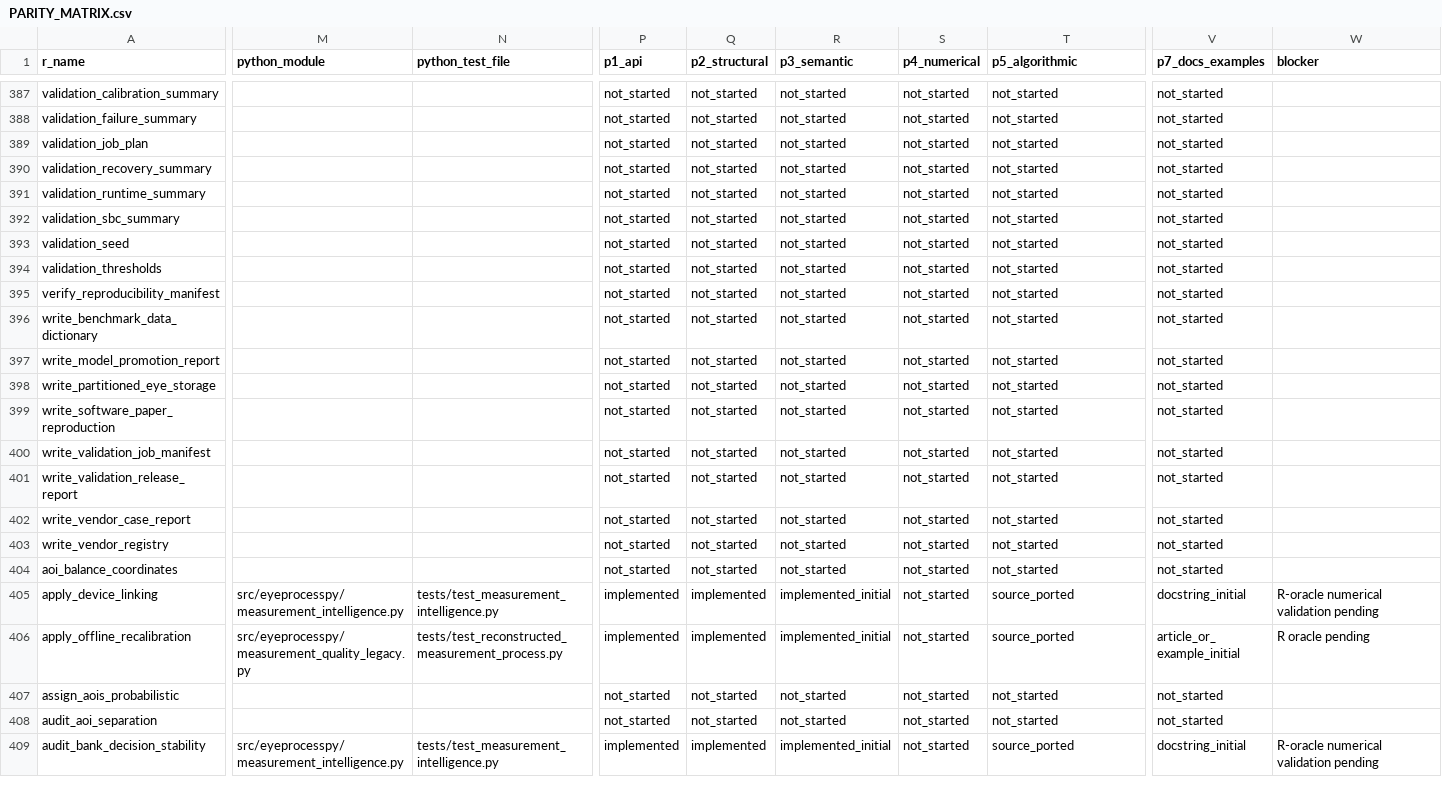
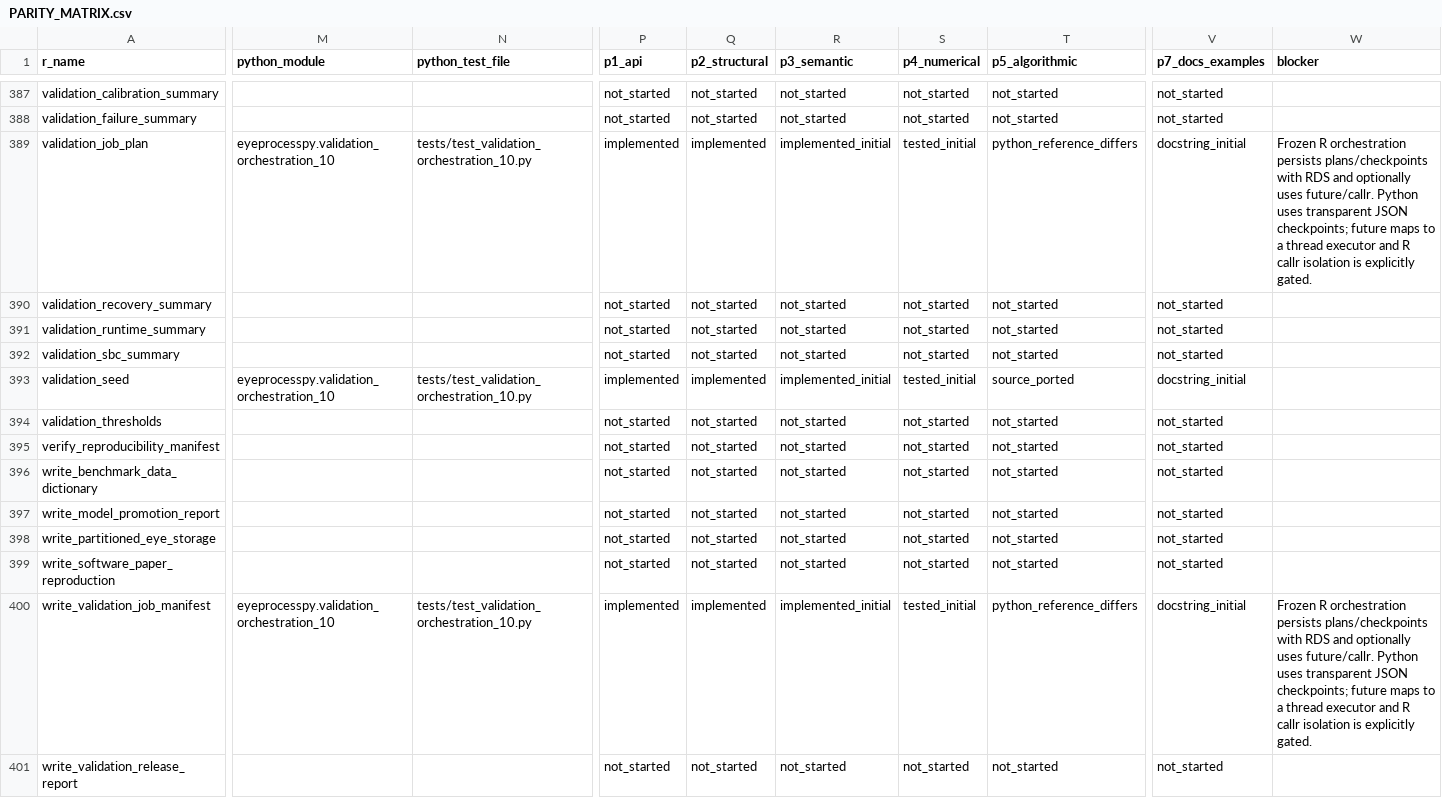
Before and after one commit to stefanosbalaskas/eyeprocesspy, a CSV file: parity/PARITY_MATRIX.csv, drawn as a sheet; only a part is shown, gaps mark what is left out; the shorter side is filled out with more unchanged rows; the diff covers the shown part only; the diff names each change by its address in the sheet, - before the commit and + after, or states it on an @@ line.

Commit message:
feat: port validation orchestration execution core

```diff
--- a/parity/PARITY_MATRIX.csv
+++ b/parity/PARITY_MATRIX.csv
-M389 (python_module): (empty)
+M389 (python_module): eyeprocesspy.validation_orchestration_10
-N389 (python_test_file): (empty)
+N389 (python_test_file): tests/test_validation_orchestration_10.py
-P389 (p1_api): not_started
+P389 (p1_api): implemented
-Q389 (p2_structural): not_started
+Q389 (p2_structural): implemented
-R389 (p3_semantic): not_started
+R389 (p3_semantic): implemented_initial
-S389 (p4_numerical): not_started
+S389 (p4_numerical): tested_initial
-T389 (p5_algorithmic): not_started
+T389 (p5_algorithmic): python_reference_differs
-V389 (p7_docs_examples): not_started
+V389 (p7_docs_examples): docstring_initial
-W389 (blocker): (empty)
+W389 (blocker): Frozen R orchestration persists plans/checkpoints with RDS and optionally uses future/callr. Python uses transparent JSON checkpoints; future maps to a thread executor and R callr isolation is explicitly gated.
-M393 (python_module): (empty)
+M393 (python_module): eyeprocesspy.validation_orchestration_10
-N393 (python_test_file): (empty)
+N393 (python_test_file): tests/test_validation_orchestration_10.py
-P393 (p1_api): not_started
+P393 (p1_api): implemented
-Q393 (p2_structural): not_started
+Q393 (p2_structural): implemented
-R393 (p3_semantic): not_started
+R393 (p3_semantic): implemented_initial
-S393 (p4_numerical): not_started
+S393 (p4_numerical): tested_initial
-T393 (p5_algorithmic): not_started
+T393 (p5_algorithmic): source_ported
-V393 (p7_docs_examples): not_started
+V393 (p7_docs_examples): docstring_initial
-M400 (python_module): (empty)
+M400 (python_module): eyeprocesspy.validation_orchestration_10
-N400 (python_test_file): (empty)
+N400 (python_test_file): tests/test_validation_orchestration_10.py
-P400 (p1_api): not_started
+P400 (p1_api): implemented
-Q400 (p2_structural): not_started
+Q400 (p2_structural): implemented
-R400 (p3_semantic): not_started
+R400 (p3_semantic): implemented_initial
-S400 (p4_numerical): not_started
+S400 (p4_numerical): tested_initial
-T400 (p5_algorithmic): not_started
+T400 (p5_algorithmic): python_reference_differs
-V400 (p7_docs_examples): not_started
+V400 (p7_docs_examples): docstring_initial
-W400 (blocker): (empty)
+W400 (blocker): Frozen R orchestration persists plans/checkpoints with RDS and optionally uses future/callr. Python uses transparent JSON checkpoints; future maps to a thread executor and R callr isolation is explicitly gated.
```
Also changed, not shown: 53 edited cells elsewhere in this file, 3 other files.
